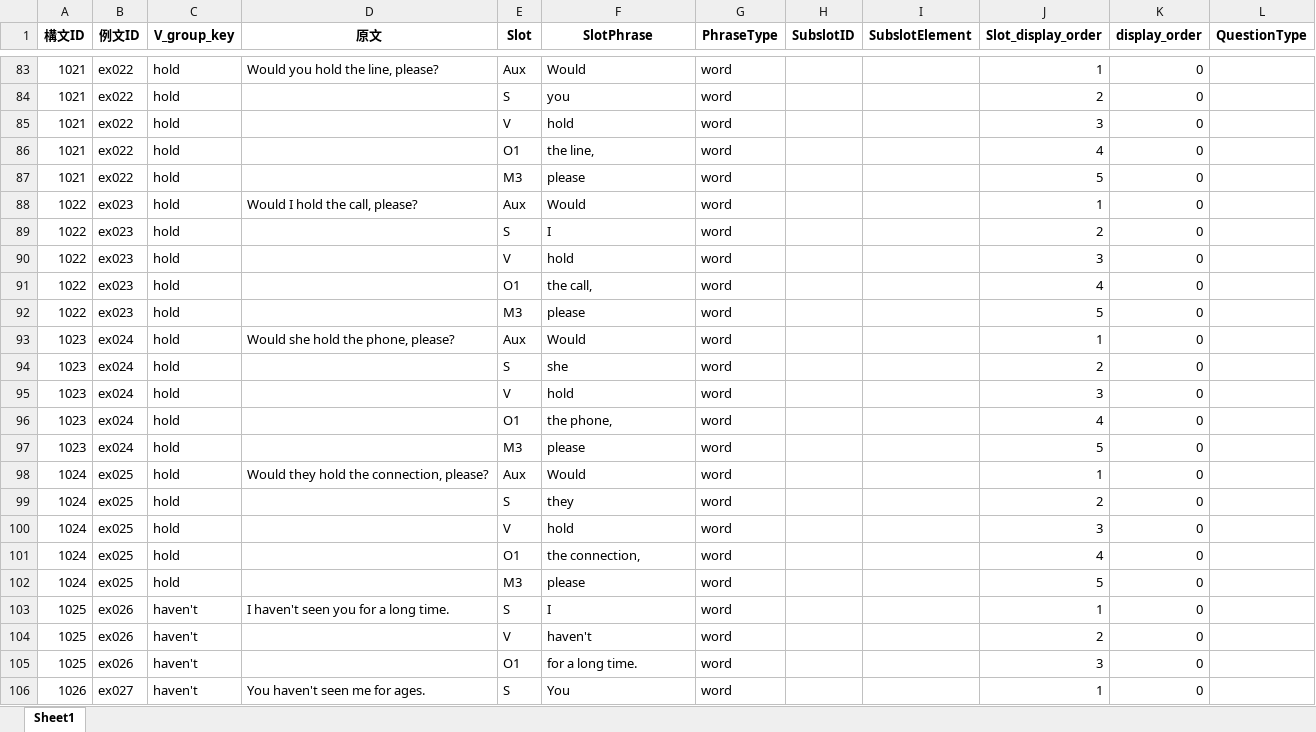
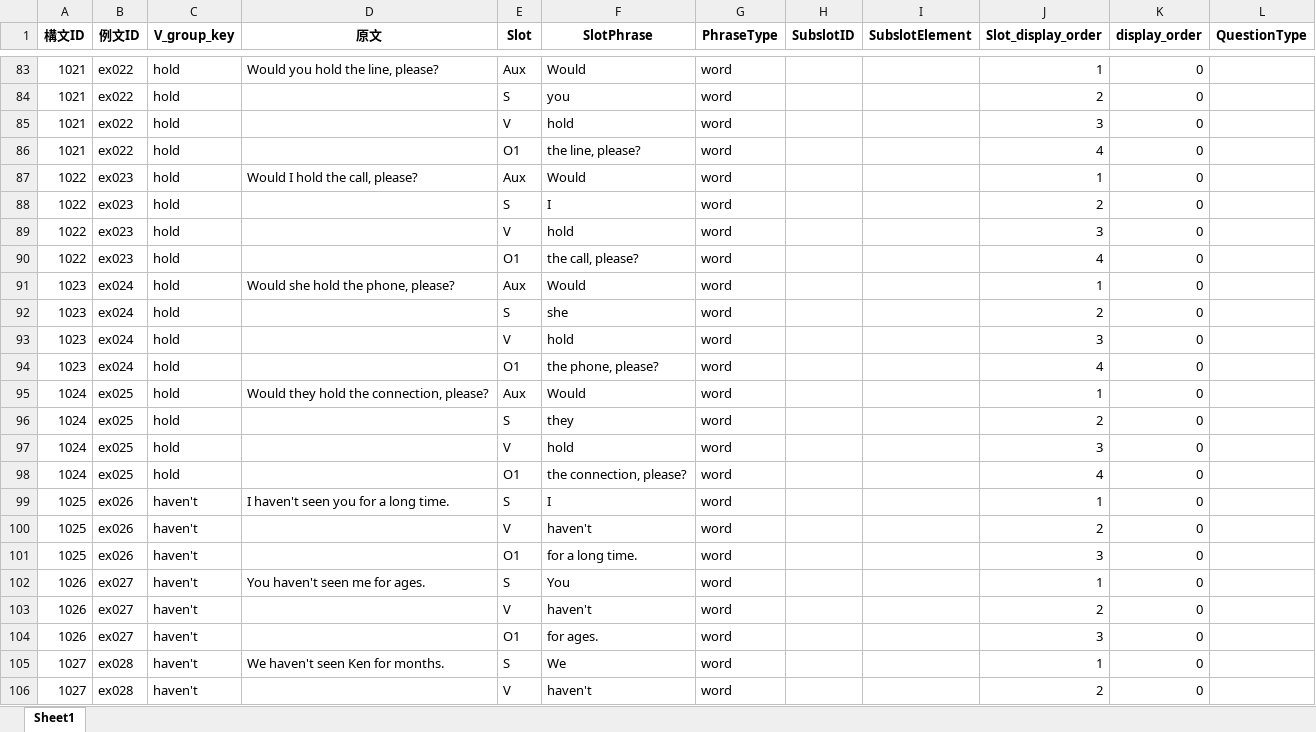
Before and after one commit to altheahfy/Rephrase-Project02, an Excel workbook: training/data/例文入力元_分解結果_v2.xlsx, sheet Sheet1, drawn as a sheet; only a part is shown, gaps mark what is left out; the shorter side is filled out with more unchanged rows; values as stored, in another font and other column widths than the file's, no borders; removed rows and columns are numbered as before the commit, all else as after; the diff covers the shown part only; the diff names each change by its address in the sheet, - before the commit and + after, or states it on an @@ line.

```diff
--- a/training/data/例文入力元_分解結果_v2.xlsx (sheet Sheet1)
+++ b/training/data/例文入力元_分解結果_v2.xlsx (sheet Sheet1)
-F86 (SlotPhrase): the line,
+F86 (SlotPhrase): the line, please?
-row 87: 1021 | ex022 | hold |  | M3 | please | word |  |  | 5 | 0
-F90 (SlotPhrase): the call,
+F90 (SlotPhrase): the call, please?
-row 92: 1022 | ex023 | hold |  | M3 | please | word |  |  | 5 | 0
-F94 (SlotPhrase): the phone,
+F94 (SlotPhrase): the phone, please?
-row 97: 1023 | ex024 | hold |  | M3 | please | word |  |  | 5 | 0
-F98 (SlotPhrase): the connection,
+F98 (SlotPhrase): the connection, please?
-row 102: 1024 | ex025 | hold |  | M3 | please | word |  |  | 5 | 0
```
Also changed, not shown: 4 added rows, 8 removed rows, 4 moved rows and 12 edited cells elsewhere in this sheet, training/data/例文入力元.xlsx, 8 other files.
